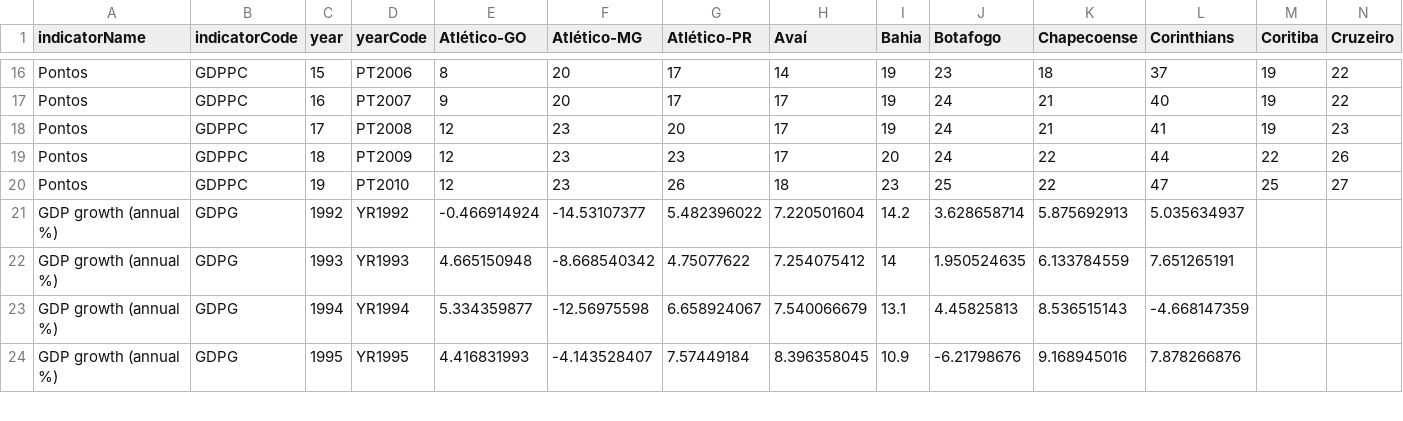
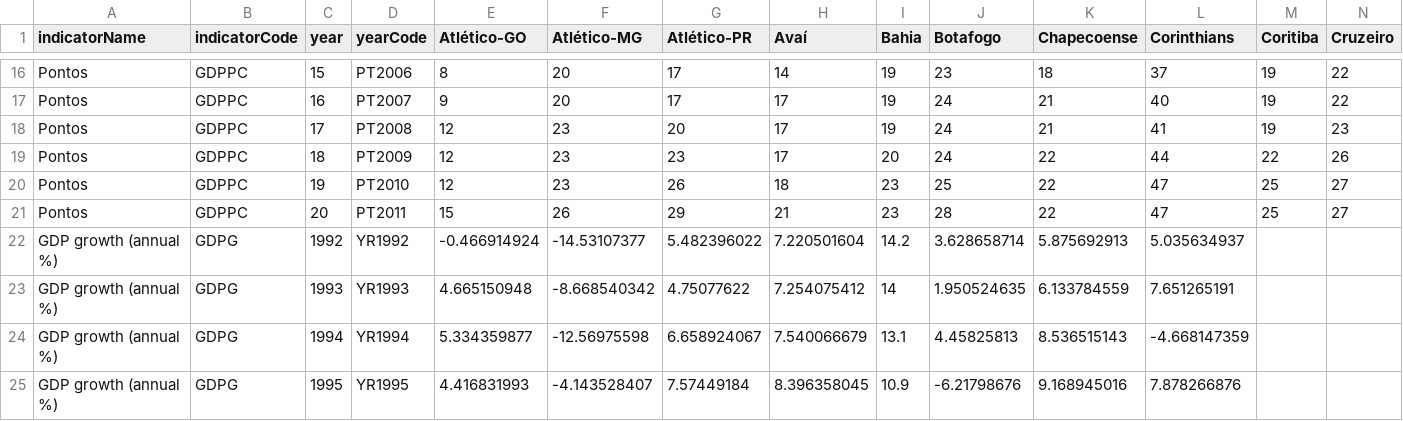
Before and after one commit to rjpiva/tabled3js, a CSV file: public/brics-mist.csv, drawn as a sheet; only a part is shown, gaps mark what is left out; rows hold the shown columns only; the diff names each change by its address in the sheet, - before the commit and + after, or states it on an @@ line.

Commit message:
Atualização parcial da 20a rodada sem os últimos dois jogos

```diff
--- a/public/brics-mist.csv
+++ b/public/brics-mist.csv
+row 21: Pontos | GDPPC | 20 | PT2011 | 15 | 26 | 29 | 21 | 23 | 28 | 22 | 47 | 25 | 27
```
